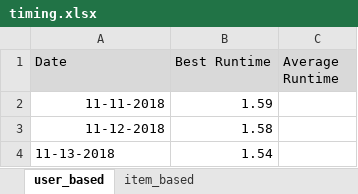
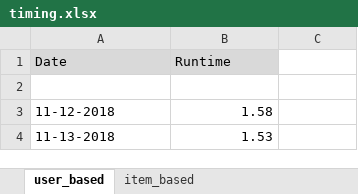
Before and after one commit to SpotifyPlaylistMQP/mqp-core, an Excel workbook: python-code/graphing/timing.xlsx, sheet user_based, drawn as a sheet; values as stored, in another font and other column widths than the file's, no borders; the diff names each change by its address in the sheet, - before the commit and + after, or states it on an @@ line.

```diff
--- a/python-code/graphing/timing.xlsx (sheet user_based)
+++ b/python-code/graphing/timing.xlsx (sheet user_based)
-B1: Best Runtime
+B1: Runtime
-C1: Average Runtime
+C1: (empty)
-C1 fill: #D9D9D9
+C1 fill: none
-row 2: 11-11-2018 | 1.59
+row 2: (empty)
-A3 alignment: right
+A3 alignment: left
-B4 (Runtime): 1.54
+B4 (Runtime): 1.53
```
Also changed, not shown: sheet item_based, other sheet tabs, 1 other file.
